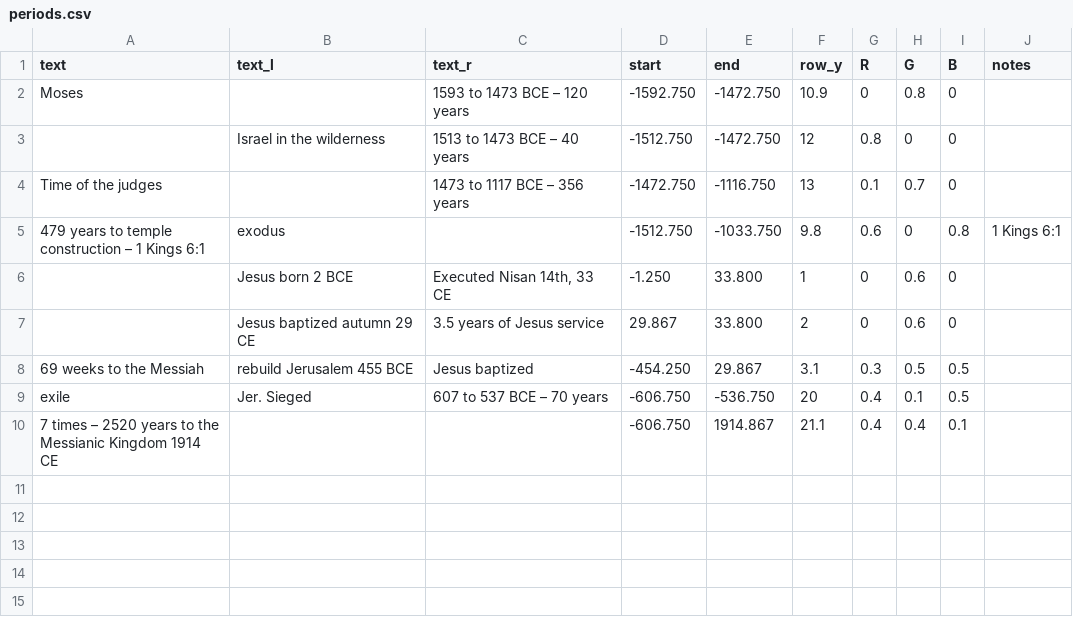
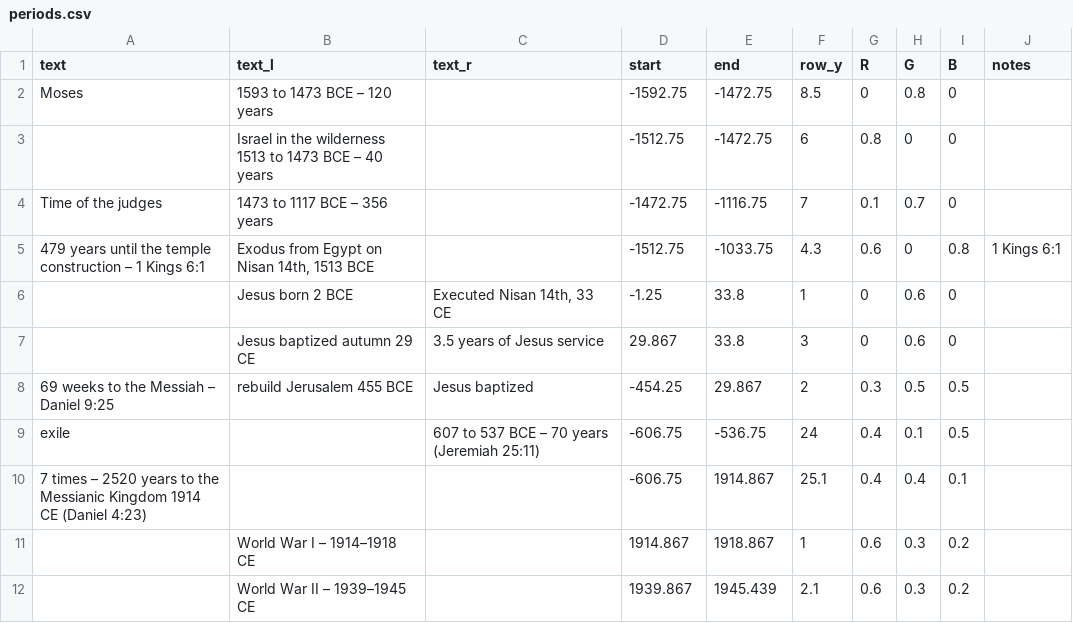
Before and after one commit to kreier/timeline, a CSV file: db/periods.csv, drawn as a sheet.

```diff
--- a/db/periods.csv
+++ b/db/periods.csv
@@ -1,10 +1,12 @@
 text,text_l,text_r,start,end,row_y,R,G,B,notes
-Moses, ,1593 to 1473 BCE – 120 years,-1592.750,-1472.750,10.9,0,0.8,0,
- ,Israel in the wilderness,1513 to 1473 BCE – 40 years,-1512.750,-1472.750,12,0.8,0,0,
-Time of the judges, ,1473 to 1117 BCE – 356 years,-1472.750,-1116.750,13,0.1,0.7,0,
- 479 years to temple construction – 1 Kings 6:1,exodus, ,-1512.750,-1033.750,9.8,0.6,0,0.8,1 Kings 6:1
- ,Jesus born 2 BCE,"Executed Nisan 14th, 33 CE",-1.250,33.800,1,0,0.6,0,
- ,Jesus baptized autumn 29 CE,3.5 years of Jesus service,29.867,33.800,2,0,0.6,0,
-69 weeks to the Messiah,rebuild Jerusalem 455 BCE,Jesus baptized,-454.250,29.867,3.1,0.3,0.5,0.5,
-exile,Jer. Sieged,607 to 537 BCE – 70 years,-606.750,-536.750,20,0.4,0.1,0.5,
-7 times – 2520 years to the Messianic Kingdom 1914 CE, , ,-606.750,1914.867,21.1,0.4,0.4,0.1,
+Moses,1593 to 1473 BCE – 120 years, ,-1592.75,-1472.75,8.5,0,0.8,0,
+ ,Israel in the wilderness 1513 to 1473 BCE – 40 years, ,-1512.75,-1472.75,6,0.8,0,0,
+Time of the judges,1473 to 1117 BCE – 356 years, ,-1472.75,-1116.75,7,0.1,0.7,0,
+479 years until the temple construction – 1 Kings 6:1,"Exodus from Egypt on Nisan 14th, 1513 BCE", ,-1512.75,-1033.75,4.3,0.6,0,0.8,1 Kings 6:1
+ ,Jesus born 2 BCE,"Executed Nisan 14th, 33 CE",-1.25,33.8,1,0,0.6,0,
+ ,Jesus baptized autumn 29 CE,3.5 years of Jesus service,29.867,33.8,3,0,0.6,0,
+69 weeks to the Messiah – Daniel 9:25,rebuild Jerusalem 455 BCE,Jesus baptized,-454.25,29.867,2,0.3,0.5,0.5,
+exile, ,607 to 537 BCE – 70 years (Jeremiah 25:11),-606.75,-536.75,24,0.4,0.1,0.5,
+7 times – 2520 years to the Messianic Kingdom 1914 CE (Daniel 4:23), , ,-606.75,1914.867,25.1,0.4,0.4,0.1,
+ ,World War I – 1914–1918 CE, ,1914.867,1918.867,1,0.6,0.3,0.2,
+ ,World War II – 1939–1945 CE, ,1939.867,1945.439,2.1,0.6,0.3,0.2,
```
Also changed, not shown: db/kings.csv, 3 other files.
